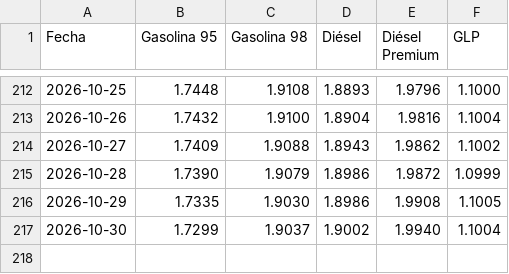
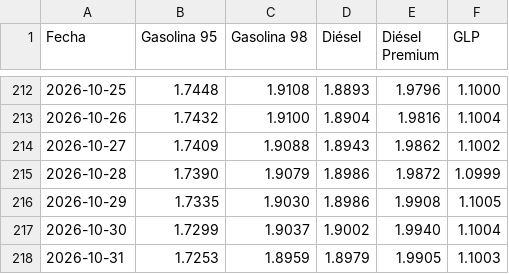
Before and after one commit to Poloigithub/preciodiariogasolina, a CSV file: precios_carburantes.csv, drawn as a sheet; only a part is shown, gaps mark what is left out; the diff names each change by its address in the sheet, - before the commit and + after, or states it on an @@ line.

```diff
--- a/precios_carburantes.csv
+++ b/precios_carburantes.csv
+row 218: 2026-10-31 | 1.7253 | 1.8959 | 1.8979 | 1.9905 | 1.1003
```
Also changed, not shown: 1 other file.
